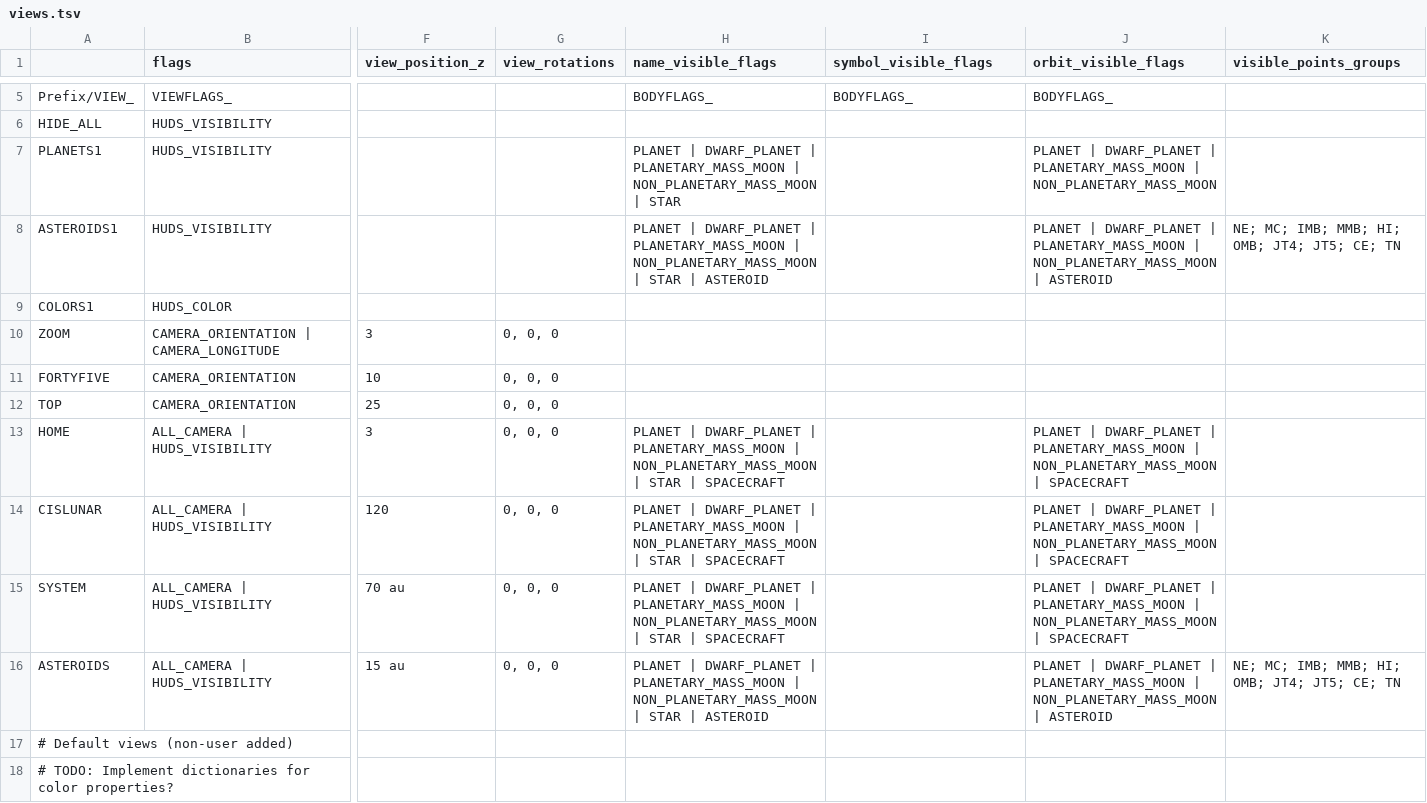
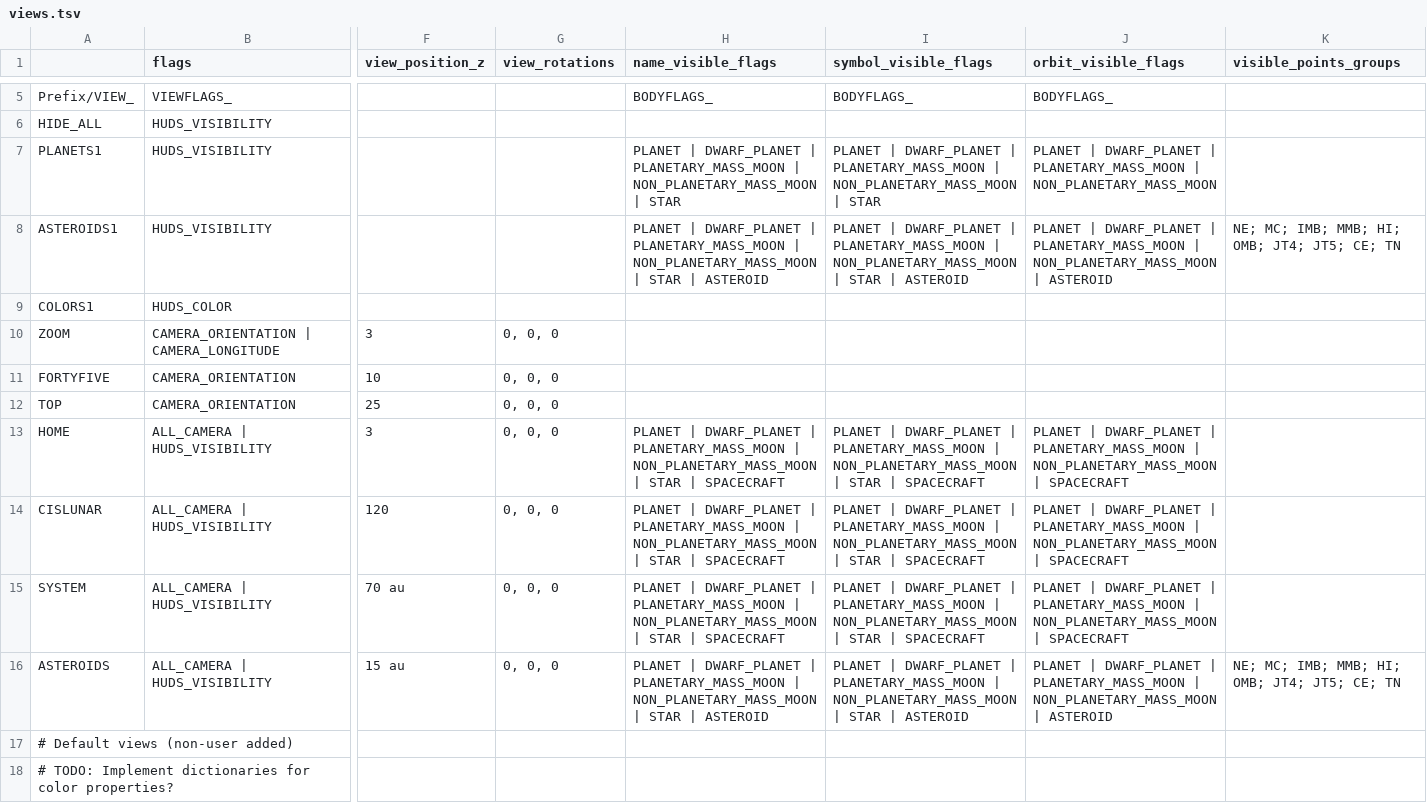
Before and after one commit to ivoyager/ivoyager_core, a TSV file: tables/views.tsv, drawn as a sheet; only a part is shown, gaps mark what is left out; the diff names each change by its address in the sheet, - before the commit and + after, or states it on an @@ line.

Commit message:
Make symbol atlas replaceable
Also: 1) made symbols visible in default table views, 2) removed anti-pattern IVSymbolTextures.

```diff
--- a/tables/views.tsv
+++ b/tables/views.tsv
-I7 (symbol_visible_flags): (empty)
+I7 (symbol_visible_flags): PLANET | DWARF_PLANET | PLANETARY_MASS_MOON | NON_PLANETARY_MASS_MOON | STAR
-I8 (symbol_visible_flags): (empty)
+I8 (symbol_visible_flags): PLANET | DWARF_PLANET | PLANETARY_MASS_MOON | NON_PLANETARY_MASS_MOON | STAR | ASTEROID
-I13:I15 (symbol_visible_flags): (empty)
+I13:I15 (symbol_visible_flags): PLANET | DWARF_PLANET | PLANETARY_MASS_MOON | NON_PLANETARY_MASS_MOON | STAR | SPACECRAFT
-I16 (symbol_visible_flags): (empty)
+I16 (symbol_visible_flags): PLANET | DWARF_PLANET | PLANETARY_MASS_MOON | NON_PLANETARY_MASS_MOON | STAR | ASTEROID
```
Also changed, not shown: tables/visual_groups.tsv, 17 other files.
